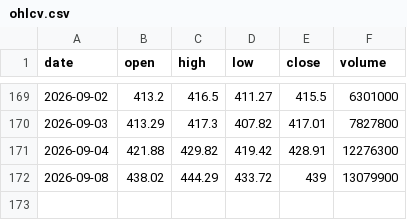
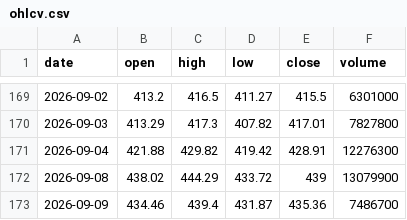
Before and after one commit to Pubmarks/datasets, a CSV file: data/stocks/TSM/2026/ohlcv.csv, drawn as a sheet; only a part is shown, gaps mark what is left out; the diff names each change by its address in the sheet, - before the commit and + after, or states it on an @@ line.

```diff
--- a/data/stocks/TSM/2026/ohlcv.csv
+++ b/data/stocks/TSM/2026/ohlcv.csv
+row 173: 2026-09-09 | 434.46 | 439.4 | 431.87 | 435.36 | 7486700
```
Also changed, not shown: 1 other file.
